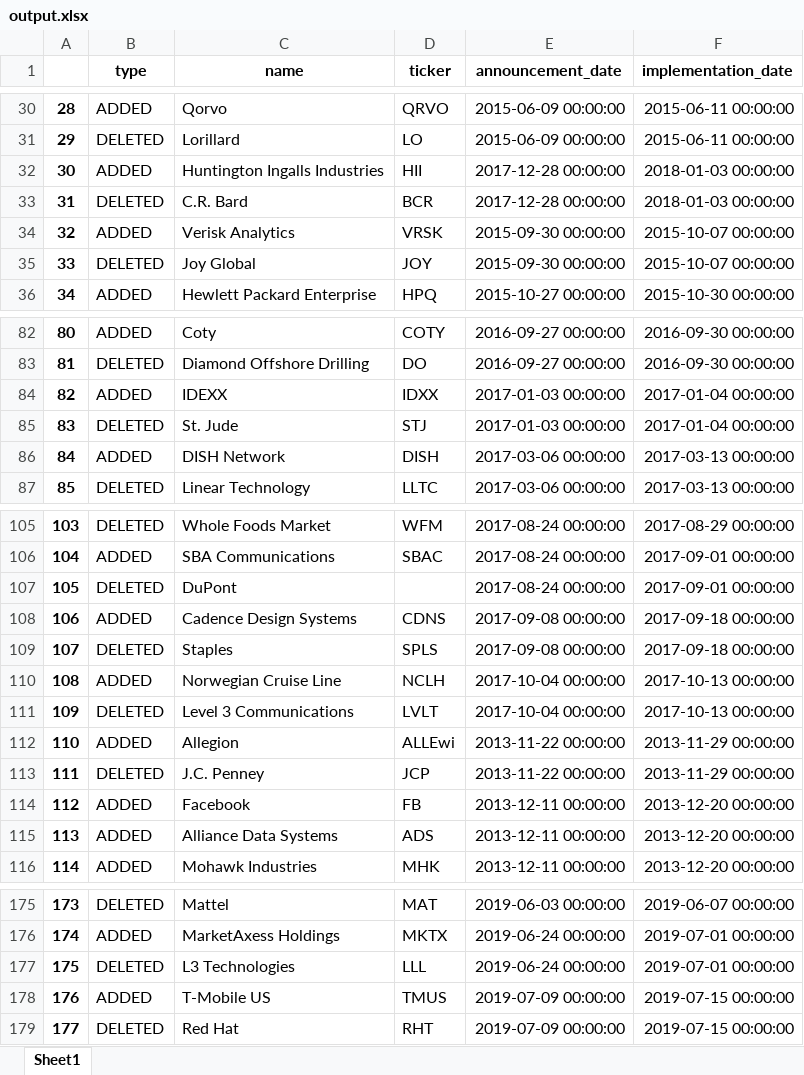
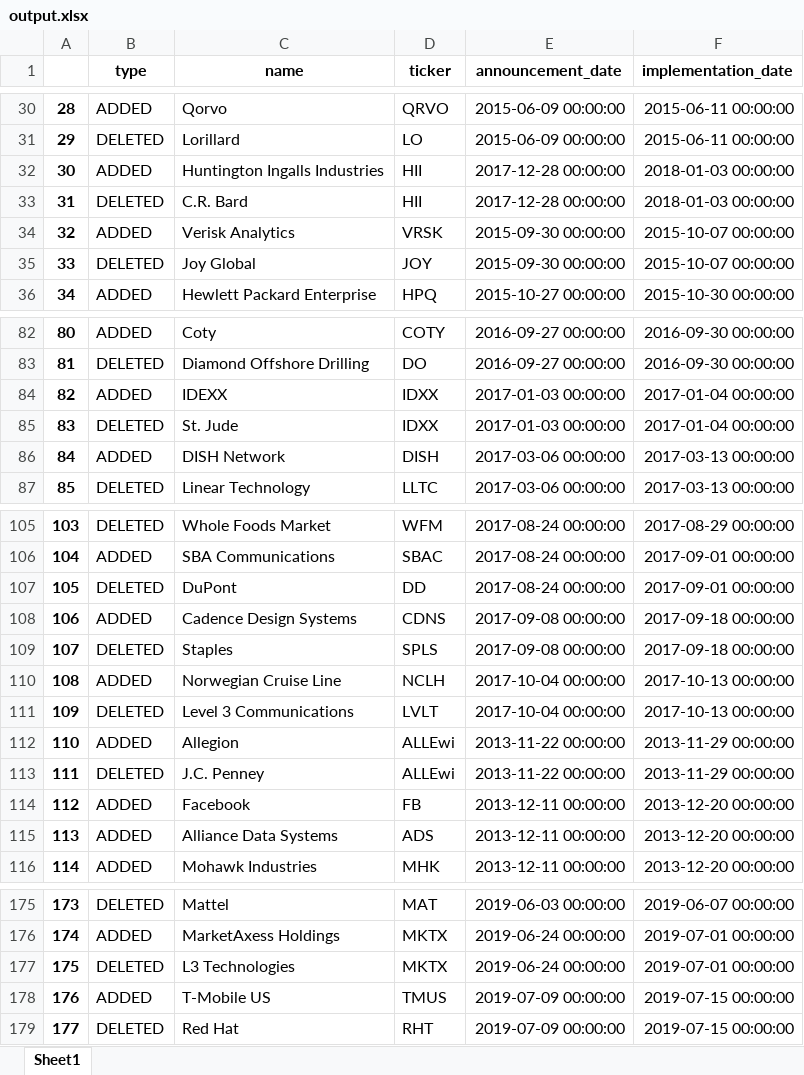
Before and after one commit to yingchen0505/analyzingalpha, an Excel workbook: sp500-historical-components-and-changes/output.xlsx, sheet Sheet1, drawn as a sheet; only a part is shown, gaps mark what is left out; values as stored, in another font and other column widths than the file's, no borders; the diff names each change by its address in the sheet, - before the commit and + after, or states it on an @@ line.

```diff
--- a/sp500-historical-components-and-changes/output.xlsx (sheet Sheet1)
+++ b/sp500-historical-components-and-changes/output.xlsx (sheet Sheet1)
-D33 (ticker): BCR
+D33 (ticker): HII
-D85 (ticker): STJ
+D85 (ticker): IDXX
-D107 (ticker): (empty)
+D107 (ticker): DD
-D113 (ticker): JCP
+D113 (ticker): ALLEwi
-D177 (ticker): LLL
+D177 (ticker): MKTX
```
Also changed, not shown: 1 other file.
